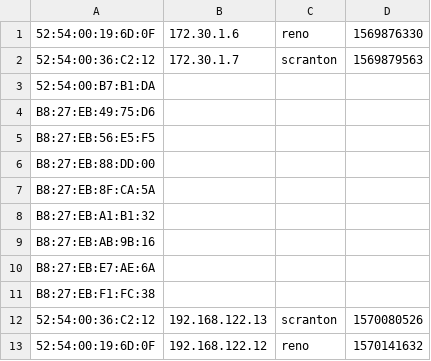
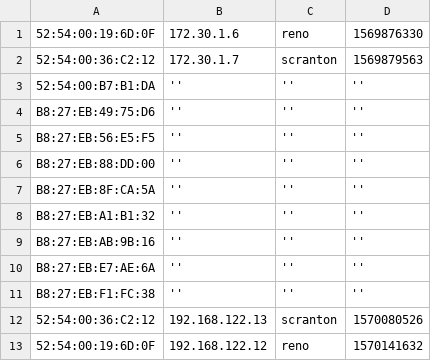
Before and after one commit to CJHouser/piman, a CSV file: hosts.csv, drawn as a sheet.

Commit message:
blanks in empty fields

```diff
--- a/hosts.csv
+++ b/hosts.csv
@@ -2,11 +2,11 @@
 52:54:00:36:C2:12;172.30.1.7;scranton;1569879563
-52:54:00:B7:B1:DA;;;
-B8:27:EB:49:75:D6;;;
-B8:27:EB:56:E5:F5;;;
-B8:27:EB:88:DD:00;;;
-B8:27:EB:8F:CA:5A;;;
-B8:27:EB:A1:B1:32;;;
-B8:27:EB:AB:9B:16;;;
-B8:27:EB:E7:AE:6A;;;
-B8:27:EB:F1:FC:38;;;
+52:54:00:B7:B1:DA;'';'';''
+B8:27:EB:49:75:D6;'';'';''
+B8:27:EB:56:E5:F5;'';'';''
+B8:27:EB:88:DD:00;'';'';''
+B8:27:EB:8F:CA:5A;'';'';''
+B8:27:EB:A1:B1:32;'';'';''
+B8:27:EB:AB:9B:16;'';'';''
+B8:27:EB:E7:AE:6A;'';'';''
+B8:27:EB:F1:FC:38;'';'';''
 52:54:00:36:C2:12;192.168.122.13;scranton;1570080526
```
